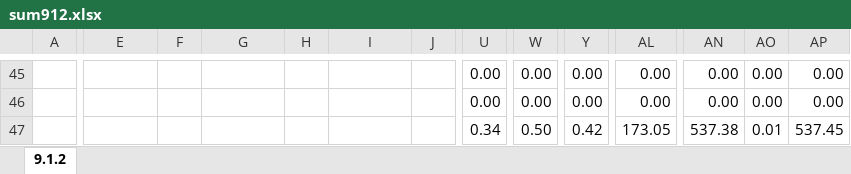
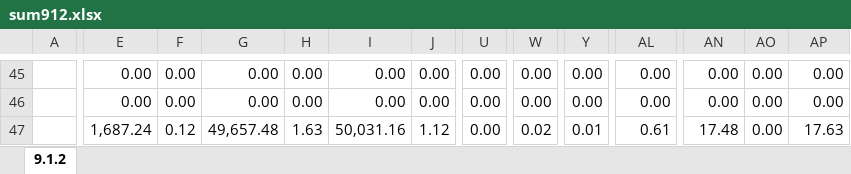
Before and after one commit to siwaphol/survey, an Excel workbook: storage/excel/sum912.xlsx, sheet 9.1.2, drawn as a sheet; only a part is shown, gaps mark what is left out; values as stored, in another font and other column widths than the file's, no borders; the diff covers the shown part only; the diff names each change by its address in the sheet, - before the commit and + after, or states it on an @@ line.

```diff
--- a/storage/excel/sum912.xlsx (sheet 9.1.2)
+++ b/storage/excel/sum912.xlsx (sheet 9.1.2)
-E45:E46: (empty)
+E45:E46: 0.00
-F45:F46: (empty)
+F45:F46: 0.00
-G45:G46: (empty)
+G45:G46: 0.00
-H45:H46: (empty)
+H45:H46: 0.00
-I45:I46: (empty)
+I45:I46: 0.00
-J45:J46: (empty)
+J45:J46: 0.00
-E47: (empty)
+E47: 1,687.24
-F47: (empty)
+F47: 0.12
-G47: (empty)
+G47: 49,657.48
-H47: (empty)
+H47: 1.63
-I47: (empty)
+I47: 50,031.16
-J47: (empty)
+J47: 1.12
-U47: 0.34
+U47: 0.00
-W47: 0.50
+W47: 0.02
-Y47: 0.42
+Y47: 0.01
-AL47: 173.05
+AL47: 0.61
-AN47: 537.38
+AN47: 17.48
-AO47: 0.01
+AO47: 0.00
-AP47: 537.45
+AP47: 17.63
```
Also changed, not shown: 25 added rows, 25 removed rows and 165 edited cells elsewhere in this sheet, 1 other file.
